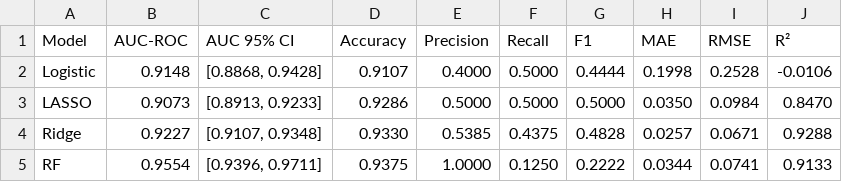
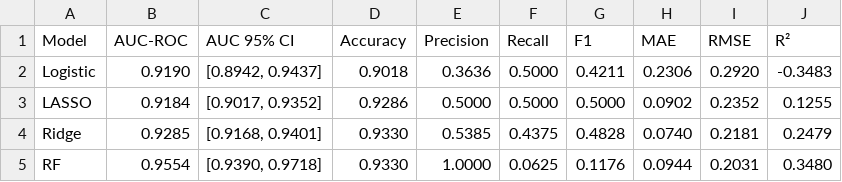
Before and after one commit to A-Kuo/Congressional-Semantics-NLP-to-Economics-Bill-Decisions, a CSV file: results/statistical_analysis/comprehensive_metrics_table.csv, drawn as a sheet.

```diff
--- a/results/statistical_analysis/comprehensive_metrics_table.csv
+++ b/results/statistical_analysis/comprehensive_metrics_table.csv
@@ -1,5 +1,5 @@
 Model,AUC-ROC,AUC 95% CI,Accuracy,Precision,Recall,F1,MAE,RMSE,R²
-Logistic,0.9148,"[0.8868, 0.9428]",0.9107,0.4000,0.5000,0.4444,0.1998,0.2528,-0.0106
-LASSO,0.9073,"[0.8913, 0.9233]",0.9286,0.5000,0.5000,0.5000,0.0350,0.0984,0.8470
-Ridge,0.9227,"[0.9107, 0.9348]",0.9330,0.5385,0.4375,0.4828,0.0257,0.0671,0.9288
-RF,0.9554,"[0.9396, 0.9711]",0.9375,1.0000,0.1250,0.2222,0.0344,0.0741,0.9133
+Logistic,0.9190,"[0.8942, 0.9437]",0.9018,0.3636,0.5000,0.4211,0.2306,0.2920,-0.3483
+LASSO,0.9184,"[0.9017, 0.9352]",0.9286,0.5000,0.5000,0.5000,0.0902,0.2352,0.1255
+Ridge,0.9285,"[0.9168, 0.9401]",0.9330,0.5385,0.4375,0.4828,0.0740,0.2181,0.2479
+RF,0.9554,"[0.9390, 0.9718]",0.9330,1.0000,0.0625,0.1176,0.0944,0.2031,0.3480
```
Also changed, not shown: results/tables/lasso_ridge_comparison.csv, results/tables/logistic_cv_scores.csv, 24 other files.
